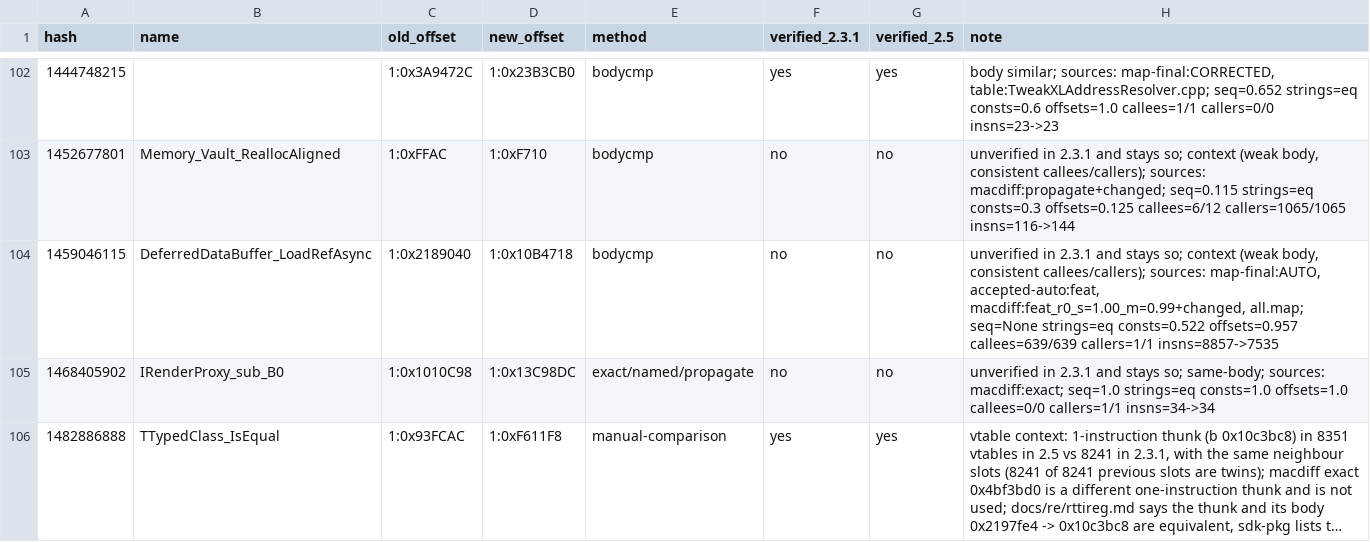
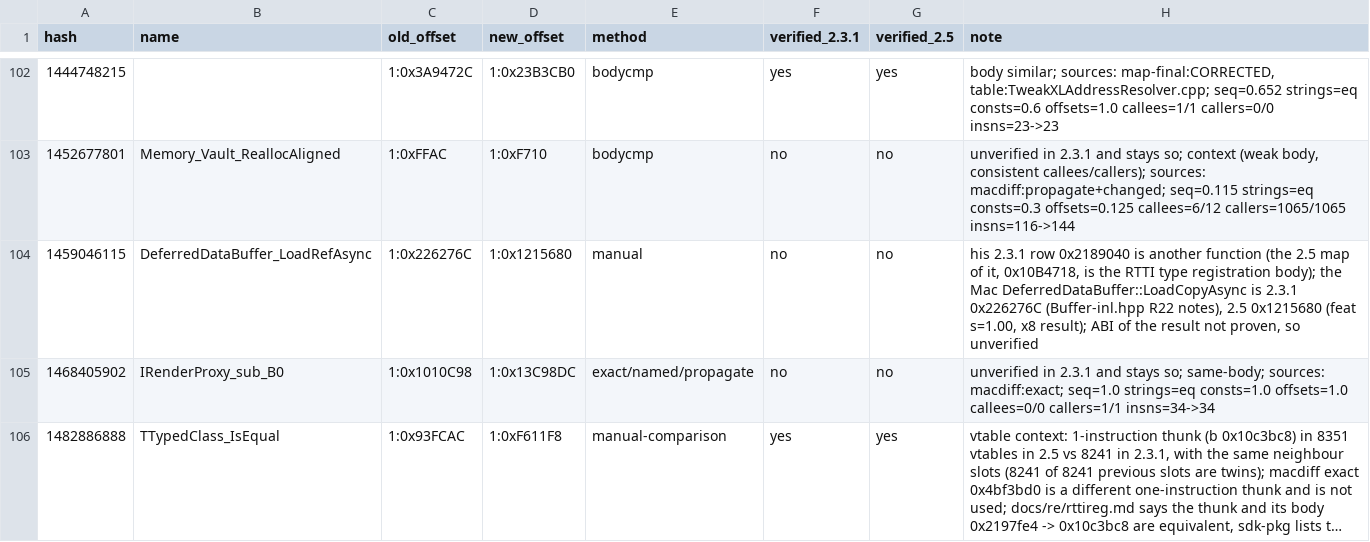
Before and after one commit to codeman101/RED4ext.SDK-macos, a TSV file: docs/re/ADDRESS_DB_2.5_EVIDENCE.tsv, drawn as a sheet; only a part is shown, gaps mark what is left out; long unchanged cells end in ….

```diff
--- a/docs/re/ADDRESS_DB_2.5_EVIDENCE.tsv
+++ b/docs/re/ADDRESS_DB_2.5_EVIDENCE.tsv
@@ -103,3 +103,3 @@ hash	name	old_offset	new_offset	method	verified_2.3.1	verified_2.5	note
 1452677801	Memory_Vault_ReallocAligned	1:0xFFAC	1:0xF710	bodycmp	no	no	unverified in 2.3.1 and stays so; context (weak body, consistent callees/callers); sources: macdiff:propagate+changed; seq=0.115 strings=eq consts=0.3 offsets=0.125 callees=6/12 callers=1065/1065 insns=116->144
-1459046115	DeferredDataBuffer_LoadRefAsync	1:0x2189040	1:0x10B4718	bodycmp	no	no	unverified in 2.3.1 and stays so; context (weak body, consistent callees/callers); sources: map-final:AUTO, accepted-auto:feat, macdiff:feat_r0_s=1.00_m=0.99+changed, all.map; seq=None strings=eq consts=0.522 offsets=0.957 callees=639/639 callers=1/1 insns=8857->7535
+1459046115	DeferredDataBuffer_LoadRefAsync	1:0x226276C	1:0x1215680	manual	no	no	his 2.3.1 row 0x2189040 is another function (the 2.5 map of it, 0x10B4718, is the RTTI type registration body); the Mac DeferredDataBuffer::LoadCopyAsync is 2.3.1 0x226276C (Buffer-inl.hpp R22 notes), 2.5 0x1215680 (feat s=1.00, x8 result); ABI of the result not proven, so unverified
 1468405902	IRenderProxy_sub_B0	1:0x1010C98	1:0x13C98DC	exact/named/propagate	no	no	unverified in 2.3.1 and stays so; same-body; sources: macdiff:exact; seq=1.0 strings=eq consts=1.0 offsets=1.0 callees=0/0 callers=1/1 insns=34->34
```
Also changed, not shown: 1 other file.
